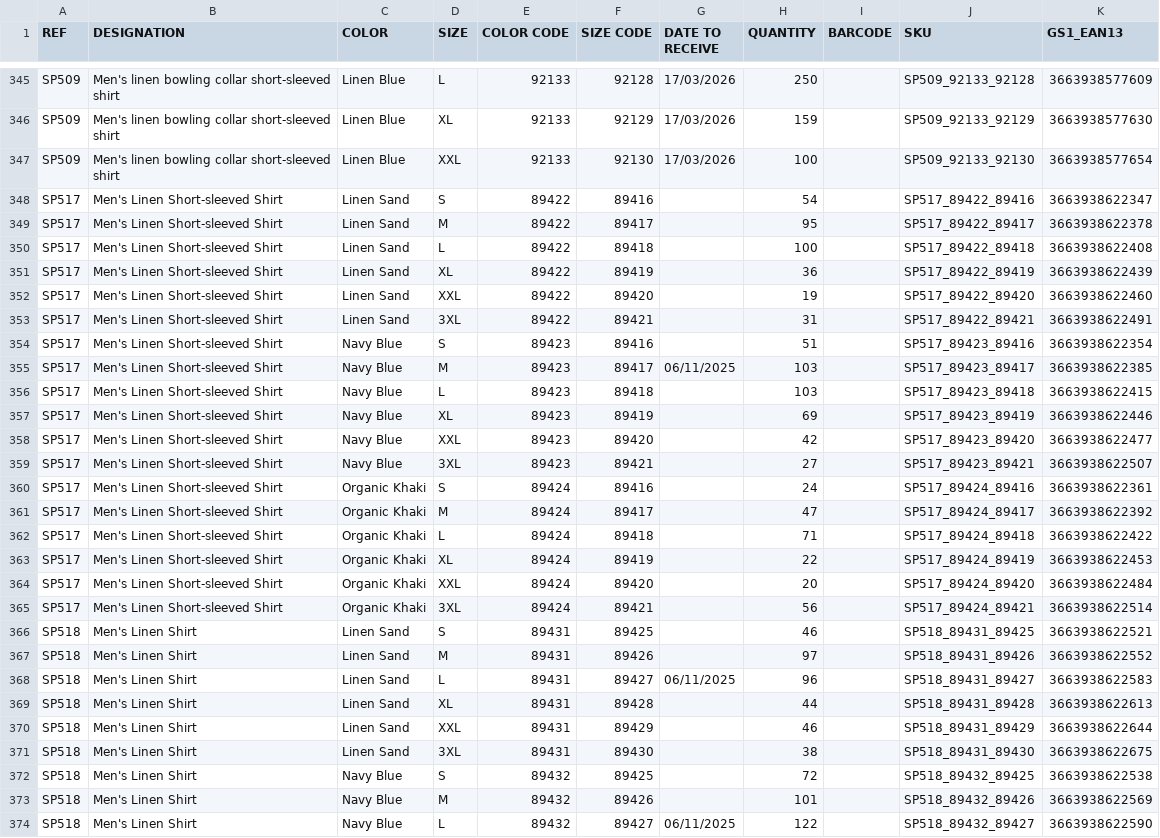
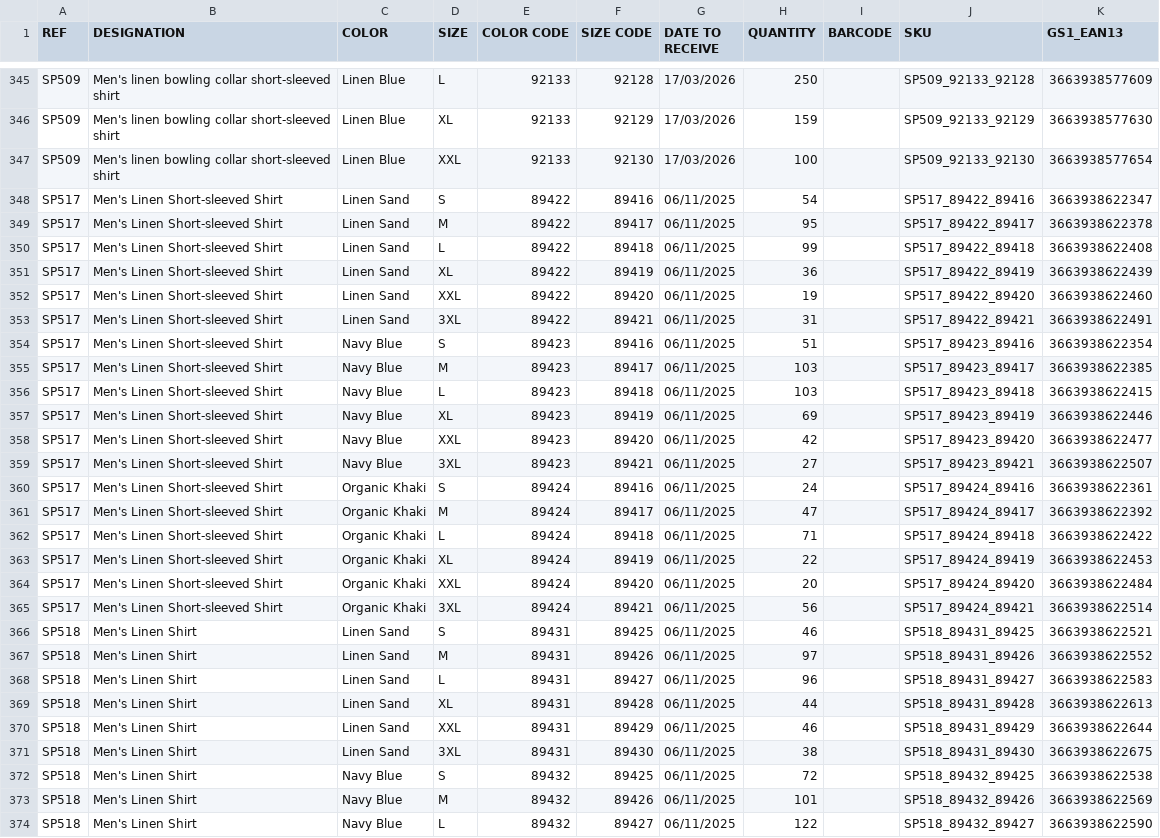
Before and after one commit to PerrinT31/Spasso, a CSV file: public/SPASSO_REAPPROWEB_SP.csv, drawn as a sheet; only a part is shown, gaps mark what is left out; the diff covers the shown part only.

Commit message:
Mise à jour quotidienne du CSV de réappro

```diff
--- a/public/SPASSO_REAPPROWEB_SP.csv
+++ b/public/SPASSO_REAPPROWEB_SP.csv
@@ -347,28 +347,28 @@ SP509;Men's linen bowling collar short-sleeved shirt;Linen Blue;XL;92133;92129;1
 SP509;Men's linen bowling collar short-sleeved shirt;Linen Blue;XXL;92133;92130;17/03/2026;100;;SP509_92133_92130;3663938577654
-SP517;Men's Linen Short-sleeved Shirt;Linen Sand;S;89422;89416;;54;;SP517_89422_89416;3663938622347
-SP517;Men's Linen Short-sleeved Shirt;Linen Sand;M;89422;89417;;95;;SP517_89422_89417;3663938622378
-SP517;Men's Linen Short-sleeved Shirt;Linen Sand;L;89422;89418;;100;;SP517_89422_89418;3663938622408
-SP517;Men's Linen Short-sleeved Shirt;Linen Sand;XL;89422;89419;;36;;SP517_89422_89419;3663938622439
-SP517;Men's Linen Short-sleeved Shirt;Linen Sand;XXL;89422;89420;;19;;SP517_89422_89420;3663938622460
-SP517;Men's Linen Short-sleeved Shirt;Linen Sand;3XL;89422;89421;;31;;SP517_89422_89421;3663938622491
-SP517;Men's Linen Short-sleeved Shirt;Navy Blue;S;89423;89416;;51;;SP517_89423_89416;3663938622354
+SP517;Men's Linen Short-sleeved Shirt;Linen Sand;S;89422;89416;06/11/2025;54;;SP517_89422_89416;3663938622347
+SP517;Men's Linen Short-sleeved Shirt;Linen Sand;M;89422;89417;06/11/2025;95;;SP517_89422_89417;3663938622378
+SP517;Men's Linen Short-sleeved Shirt;Linen Sand;L;89422;89418;06/11/2025;99;;SP517_89422_89418;3663938622408
+SP517;Men's Linen Short-sleeved Shirt;Linen Sand;XL;89422;89419;06/11/2025;36;;SP517_89422_89419;3663938622439
+SP517;Men's Linen Short-sleeved Shirt;Linen Sand;XXL;89422;89420;06/11/2025;19;;SP517_89422_89420;3663938622460
+SP517;Men's Linen Short-sleeved Shirt;Linen Sand;3XL;89422;89421;06/11/2025;31;;SP517_89422_89421;3663938622491
+SP517;Men's Linen Short-sleeved Shirt;Navy Blue;S;89423;89416;06/11/2025;51;;SP517_89423_89416;3663938622354
 SP517;Men's Linen Short-sleeved Shirt;Navy Blue;M;89423;89417;06/11/2025;103;;SP517_89423_89417;3663938622385
-SP517;Men's Linen Short-sleeved Shirt;Navy Blue;L;89423;89418;;103;;SP517_89423_89418;3663938622415
-SP517;Men's Linen Short-sleeved Shirt;Navy Blue;XL;89423;89419;;69;;SP517_89423_89419;3663938622446
-SP517;Men's Linen Short-sleeved Shirt;Navy Blue;XXL;89423;89420;;42;;SP517_89423_89420;3663938622477
-SP517;Men's Linen Short-sleeved Shirt;Navy Blue;3XL;89423;89421;;27;;SP517_89423_89421;3663938622507
-SP517;Men's Linen Short-sleeved Shirt;Organic Khaki;S;89424;89416;;24;;SP517_89424_89416;3663938622361
-SP517;Men's Linen Short-sleeved Shirt;Organic Khaki;M;89424;89417;;47;;SP517_89424_89417;3663938622392
-SP517;Men's Linen Short-sleeved Shirt;Organic Khaki;L;89424;89418;;71;;SP517_89424_89418;3663938622422
-SP517;Men's Linen Short-sleeved Shirt;Organic Khaki;XL;89424;89419;;22;;SP517_89424_89419;3663938622453
-SP517;Men's Linen Short-sleeved Shirt;Organic Khaki;XXL;89424;89420;;20;;SP517_89424_89420;3663938622484
-SP517;Men's Linen Short-sleeved Shirt;Organic Khaki;3XL;89424;89421;;56;;SP517_89424_89421;3663938622514
-SP518;Men's Linen Shirt;Linen Sand;S;89431;89425;;46;;SP518_89431_89425;3663938622521
-SP518;Men's Linen Shirt;Linen Sand;M;89431;89426;;97;;SP518_89431_89426;3663938622552
+SP517;Men's Linen Short-sleeved Shirt;Navy Blue;L;89423;89418;06/11/2025;103;;SP517_89423_89418;3663938622415
+SP517;Men's Linen Short-sleeved Shirt;Navy Blue;XL;89423;89419;06/11/2025;69;;SP517_89423_89419;3663938622446
+SP517;Men's Linen Short-sleeved Shirt;Navy Blue;XXL;89423;89420;06/11/2025;42;;SP517_89423_89420;3663938622477
+SP517;Men's Linen Short-sleeved Shirt;Navy Blue;3XL;89423;89421;06/11/2025;27;;SP517_89423_89421;3663938622507
+SP517;Men's Linen Short-sleeved Shirt;Organic Khaki;S;89424;89416;06/11/2025;24;;SP517_89424_89416;3663938622361
+SP517;Men's Linen Short-sleeved Shirt;Organic Khaki;M;89424;89417;06/11/2025;47;;SP517_89424_89417;3663938622392
+SP517;Men's Linen Short-sleeved Shirt;Organic Khaki;L;89424;89418;06/11/2025;71;;SP517_89424_89418;3663938622422
+SP517;Men's Linen Short-sleeved Shirt;Organic Khaki;XL;89424;89419;06/11/2025;22;;SP517_89424_89419;3663938622453
+SP517;Men's Linen Short-sleeved Shirt;Organic Khaki;XXL;89424;89420;06/11/2025;20;;SP517_89424_89420;3663938622484
+SP517;Men's Linen Short-sleeved Shirt;Organic Khaki;3XL;89424;89421;06/11/2025;56;;SP517_89424_89421;3663938622514
+SP518;Men's Linen Shirt;Linen Sand;S;89431;89425;06/11/2025;46;;SP518_89431_89425;3663938622521
+SP518;Men's Linen Shirt;Linen Sand;M;89431;89426;06/11/2025;97;;SP518_89431_89426;3663938622552
 SP518;Men's Linen Shirt;Linen Sand;L;89431;89427;06/11/2025;96;;SP518_89431_89427;3663938622583
-SP518;Men's Linen Shirt;Linen Sand;XL;89431;89428;;44;;SP518_89431_89428;3663938622613
-SP518;Men's Linen Shirt;Linen Sand;XXL;89431;89429;;46;;SP518_89431_89429;3663938622644
-SP518;Men's Linen Shirt;Linen Sand;3XL;89431;89430;;38;;SP518_89431_89430;3663938622675
-SP518;Men's Linen Shirt;Navy Blue;S;89432;89425;;72;;SP518_89432_89425;3663938622538
-SP518;Men's Linen Shirt;Navy Blue;M;89432;89426;;101;;SP518_89432_89426;3663938622569
+SP518;Men's Linen Shirt;Linen Sand;XL;89431;89428;06/11/2025;44;;SP518_89431_89428;3663938622613
+SP518;Men's Linen Shirt;Linen Sand;XXL;89431;89429;06/11/2025;46;;SP518_89431_89429;3663938622644
+SP518;Men's Linen Shirt;Linen Sand;3XL;89431;89430;06/11/2025;38;;SP518_89431_89430;3663938622675
+SP518;Men's Linen Shirt;Navy Blue;S;89432;89425;06/11/2025;72;;SP518_89432_89425;3663938622538
+SP518;Men's Linen Shirt;Navy Blue;M;89432;89426;06/11/2025;101;;SP518_89432_89426;3663938622569
 SP518;Men's Linen Shirt;Navy Blue;L;89432;89427;06/11/2025;122;;SP518_89432_89427;3663938622590
```
Also changed, not shown: 3 added rows and 61 edited cells elsewhere in this file.
